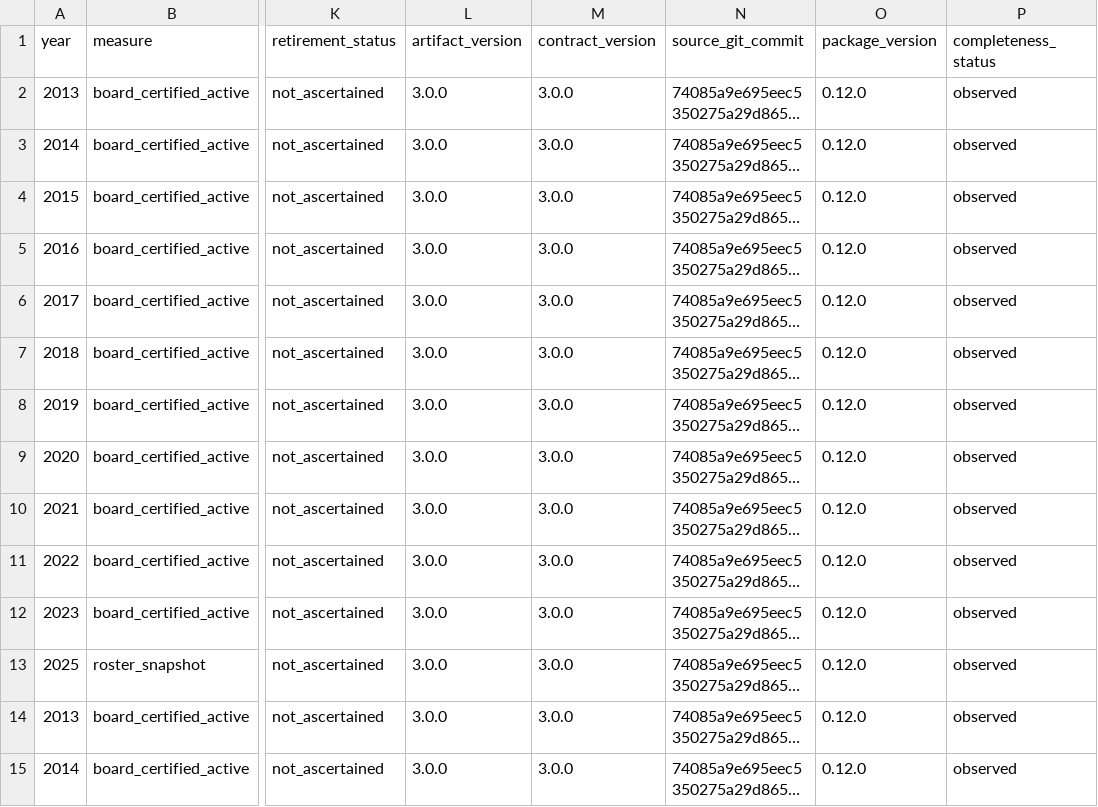
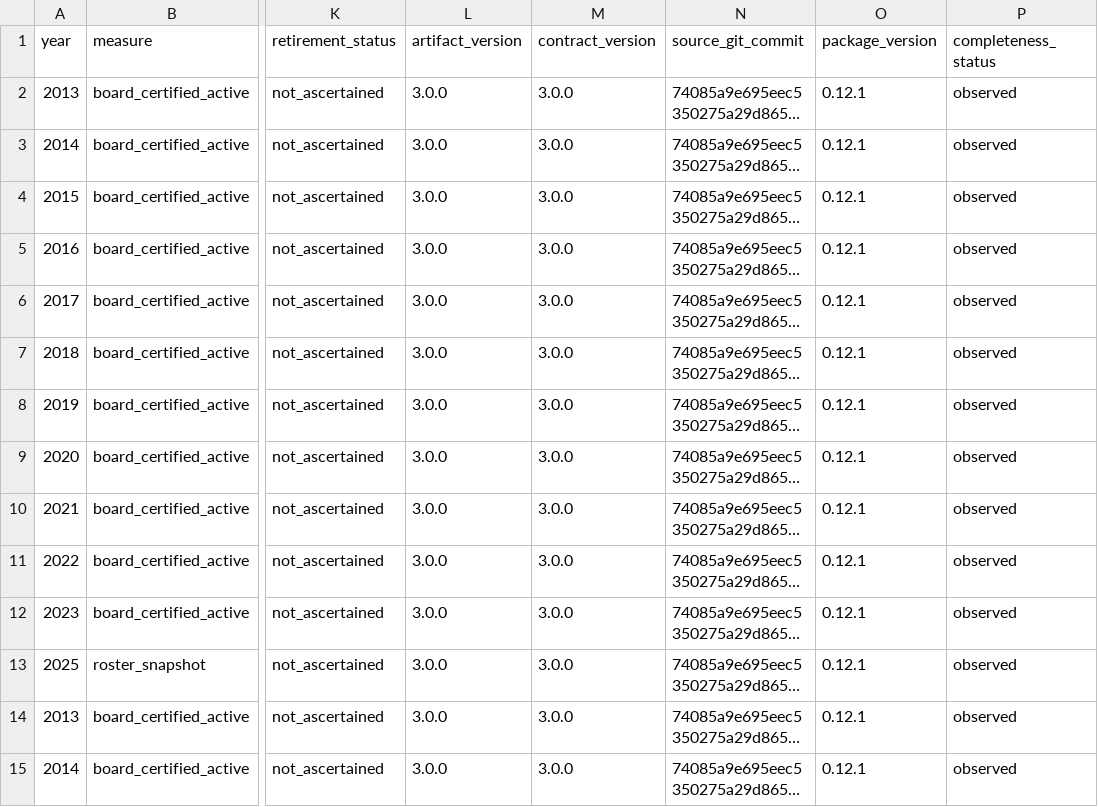
Before and after one commit to mufflyt/mufflyaccess, a CSV file: share/acs_sheps/out/urps_national_series_v3.0.0.csv, drawn as a sheet; only a part is shown, gaps mark what is left out; long unchanged cells end in …; the diff covers the shown part only; the diff names each change by its address in the sheet, - before the commit and + after, or states it on an @@ line.

```diff
--- a/share/acs_sheps/out/urps_national_series_v3.0.0.csv
+++ b/share/acs_sheps/out/urps_national_series_v3.0.0.csv
-O2:O15 (package_version): 0.12.0
+O2:O15 (package_version): 0.12.1
```
Also changed, not shown: 58 edited cells elsewhere in this file, 2 other files.
